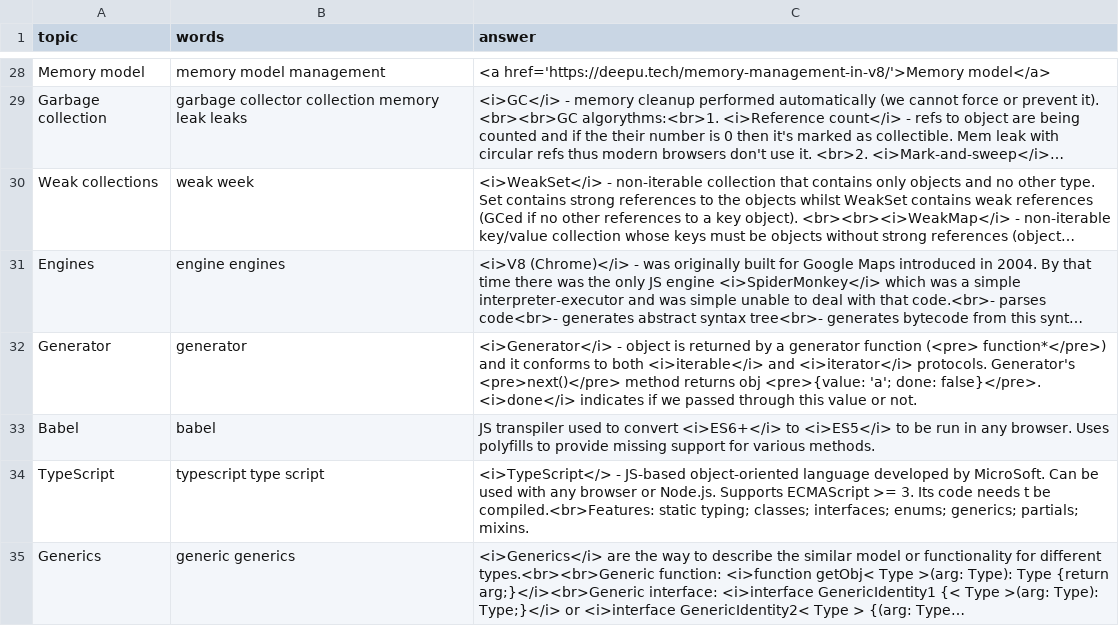
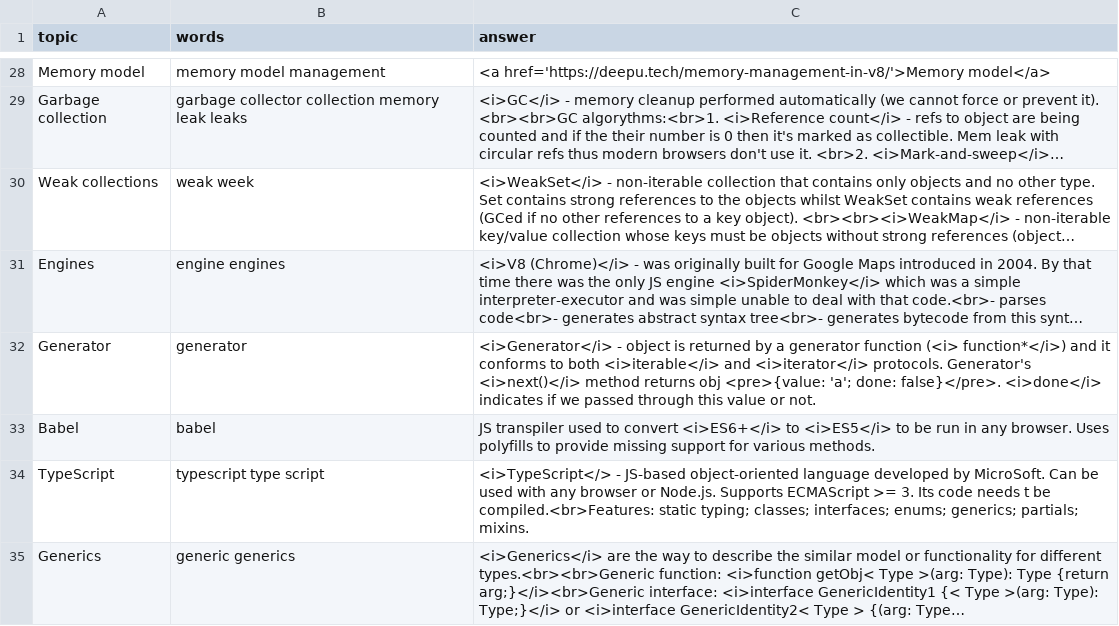
Before and after one commit to DzmitryAlifer/tech-interview-helper, a CSV file: src/assets/JavaScript.csv, drawn as a sheet; only a part is shown, gaps mark what is left out; long unchanged cells end in …; the diff names each change by its address in the sheet, - before the commit and + after, or states it on an @@ line.

```diff
--- a/src/assets/JavaScript.csv
+++ b/src/assets/JavaScript.csv
-C32 (answer): …generator function (<pre> function*</pre>) and it conforms to both <i>iterable</i> and <i>iterator</i> protocols. Generator's <pre>next()</pre> method returns…
+C32 (answer): …generator function (<i> function*</i>) and it conforms to both <i>iterable</i> and <i>iterator</i> protocols. Generator's <i>next()</i> method returns…
```
